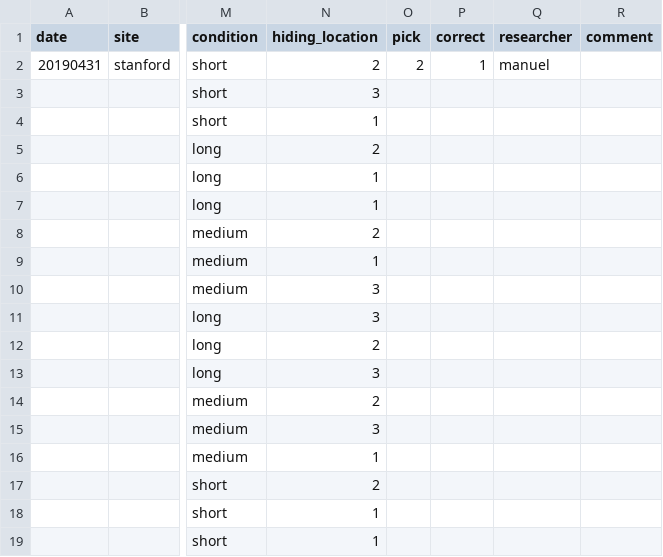
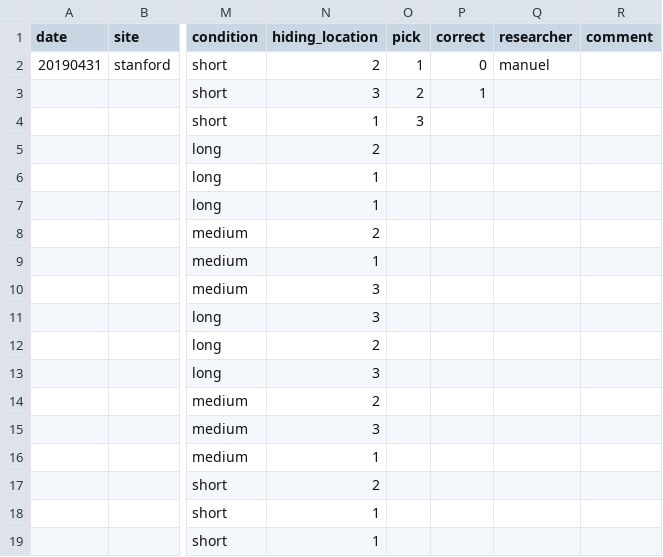
Before and after one commit to ManyPrimates/mp1_short_term_memory, a CSV file: data/raw_data/coding_sample.csv, drawn as a sheet; only a part is shown, gaps mark what is left out; the diff names each change by its address in the sheet, - before the commit and + after, or states it on an @@ line.

```diff
--- a/data/raw_data/coding_sample.csv
+++ b/data/raw_data/coding_sample.csv
-O2 (pick): 2
+O2 (pick): 1
-P2 (correct): 1
+P2 (correct): 0
-O3 (pick): (empty)
+O3 (pick): 2
-P3 (correct): (empty)
+P3 (correct): 1
-O4 (pick): (empty)
+O4 (pick): 3
```
Also changed, not shown: 4 other files.
